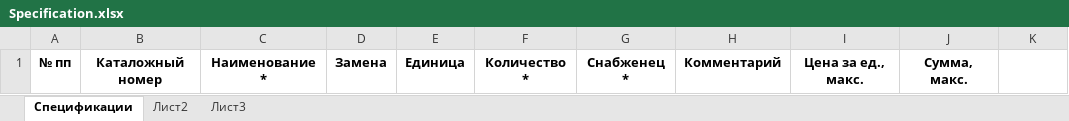
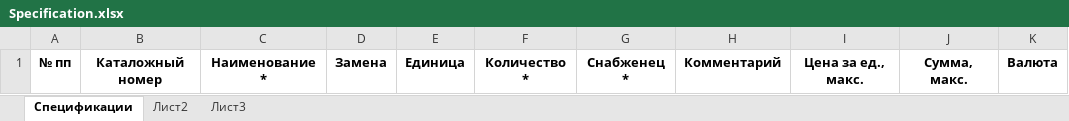
Before and after one commit to WakeDown/TenderProcessing, an Excel workbook: TenderProcessingCode/TenderProcessing/App_Data/Specification.xlsx, sheet Спецификации, drawn as a sheet; values as stored, in another font and other column widths than the file's, no borders; the diff names each change by its address in the sheet, - before the commit and + after, or states it on an @@ line.

Commit message:
Merge remote-tracking branch 'origin/master'
Conflicts:
	TenderProcessingCode/TenderProcessing.v12.suo
	TenderProcessingCode/TenderProcessing/Controllers/CalcController.cs
	TenderProcessingCode/TenderProcessing/Controllers/ClaimController.cs
	TenderProcessingCode/TenderProcessing/bin/TenderProcessing.dll
	TenderProcessingCode/TenderProcessing/bin/TenderProcessing.pdb
	TenderProcessingCode/TenderProcessing/bin/TenderProcessingDataAccessLayer.dll
	TenderProcessingCode/TenderProcessing/bin/TenderProcessingDataAccessLayer.pdb
	TenderProcessingCode/TenderProcessing/obj/Release/DesignTimeResolveAssemblyReferencesInput.cache
	TenderProcessingCode/TenderProcessing/obj/Release/TenderProcessing.csproj.FileListAbsolute.txt
	TenderProcessingCode/TenderProcessing/obj/Release/TenderProcessing.csproj.ResolveComReference.cache
	TenderProcessingCode/TenderProcessing/obj/Release/TenderProcessing.csprojResolveAssemblyReference.cache
	TenderProcessingCode/TenderProcessing/obj/Release/TenderProcessing.dll
	TenderProcessingCode/TenderProcessing/obj/Release/TenderProcessing.pdb
	TenderProcessingCode/TenderProcessingClaimDeadLineMonitor/bin/Release/TenderProcessingClaimDeadLineMonitor.exe
	TenderProcessingCode/TenderProcessingClaimDeadLineMonitor/bin/Release/TenderProcessingClaimDeadLineMonitor.pdb
	TenderProcessingCode/TenderProcessingClaimDeadLineMonitor/bin/Release/TenderProcessingDataAccessLayer.dll
	TenderProcessingCode/TenderProcessingClaimDeadLineMonitor/bin/Release/TenderProcessingDataAccessLayer.pdb
	TenderProcessingCode/TenderProcessingClaimDeadLineMonitor/obj/Release/TenderProcessingClaimDeadLineMonitor.csprojResolveAssemblyReference.cache
	TenderProcessingCode/TenderProcessingClaimDeadLineMonitor/obj/Release/TenderProcessingClaimDeadLineMonitor.exe
	TenderProcessingCode/TenderProcessingClaimDeadLineMonitor/obj/Release/TenderProcessingClaimDeadLineMonitor.pdb
	TenderProcessingCode/TenderProcessingDataAccessLayer/bin/Release/TenderProcessingDataAccessLayer.dll
	TenderProcessingCode/TenderProcessingDataAccessLayer/bin/Release/TenderProcessingDataAccessLayer.pdb
	TenderProcessingCode/TenderProcessingDataAccessLayer/obj/Release/TenderProcessingDataAccessLayer.csproj.FileListAbsolute.txt
	TenderProcessingCode/TenderProcessingDataAccessLayer/obj/Release/TenderProcessingDataAccessLayer.dll
	TenderProcessingCode/TenderProcessingDataAccessLayer/obj/Release/TenderProcessingDataAccessLayer.pdb

```diff
--- a/TenderProcessingCode/TenderProcessing/App_Data/Specification.xlsx (sheet Спецификации)
+++ b/TenderProcessingCode/TenderProcessing/App_Data/Specification.xlsx (sheet Спецификации)
-K1: (empty)
+K1: Валюта
```
Also changed, not shown: 49 other files.
